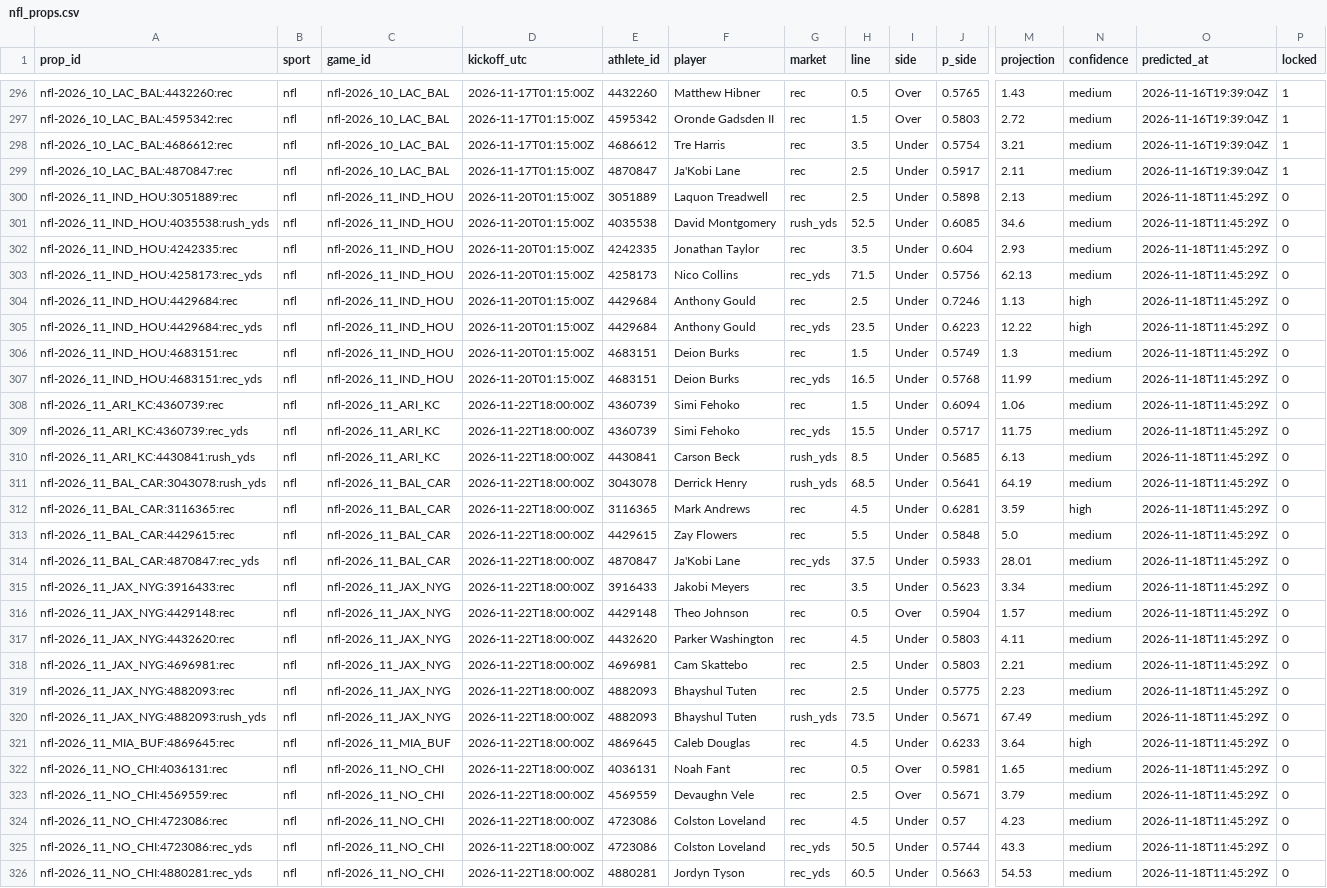
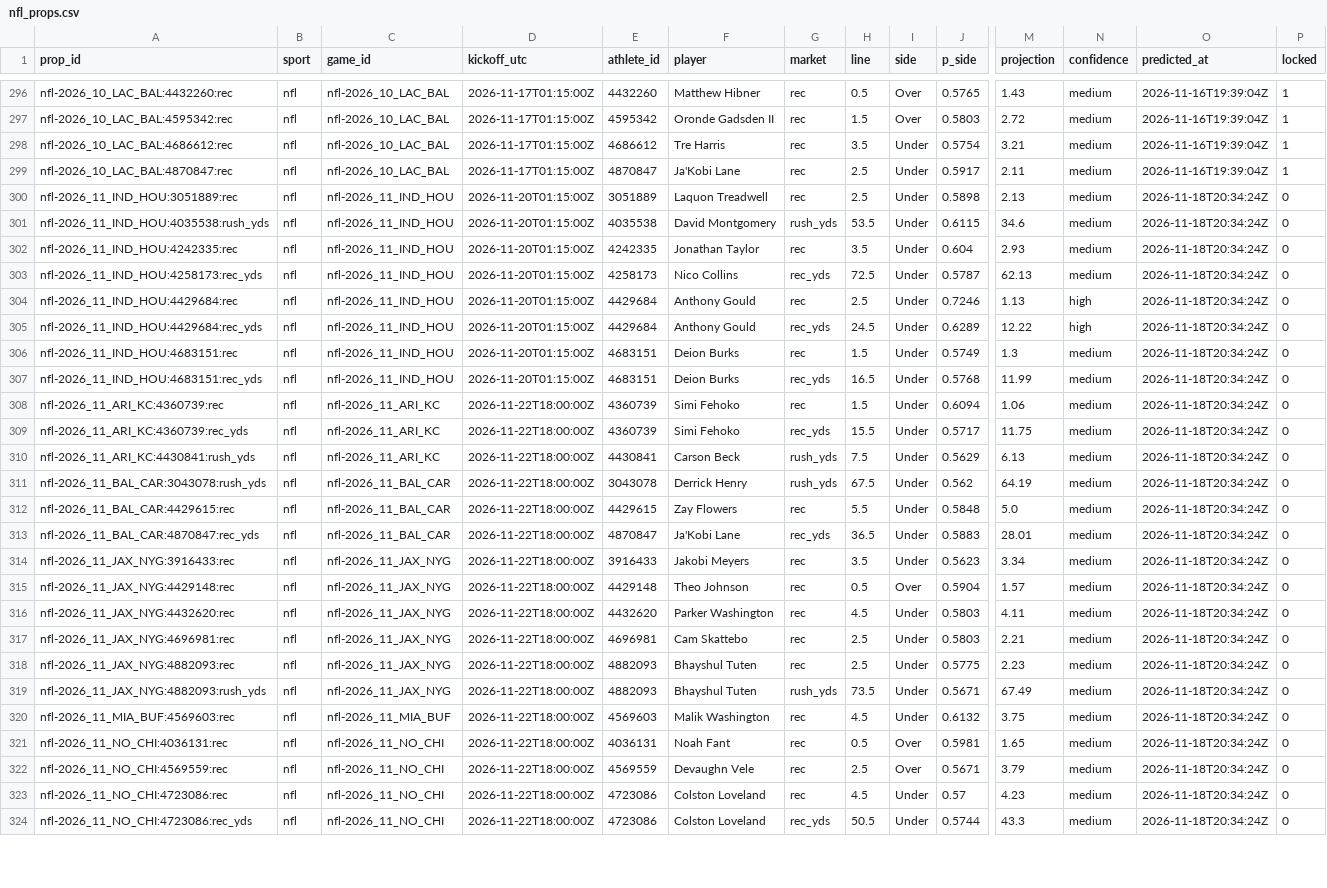
Before and after one commit to pknsubuga07/pl-forecast, a CSV file: data/ledger/nfl_props.csv, drawn as a sheet; only a part is shown, gaps mark what is left out; removed rows and columns are numbered as before the commit, all else as after; rows hold the shown columns only; the diff covers the shown part only; the diff names each change by its address in the sheet, - before the commit and + after, or states it on an @@ line.

```diff
--- a/data/ledger/nfl_props.csv
+++ b/data/ledger/nfl_props.csv
-O300:O311 (predicted_at): 2026-11-18T11:45:29Z
+O300:O311 (predicted_at): 2026-11-18T20:34:24Z
-H301 (line): 52.5
+H301 (line): 53.5
-J301 (p_side): 0.6085
+J301 (p_side): 0.6115
-H303 (line): 71.5
+H303 (line): 72.5
-J303 (p_side): 0.5756
+J303 (p_side): 0.5787
-H305 (line): 23.5
+H305 (line): 24.5
-J305 (p_side): 0.6223
+J305 (p_side): 0.6289
-H310 (line): 8.5
+H310 (line): 7.5
-J310 (p_side): 0.5685
+J310 (p_side): 0.5629
-H311 (line): 68.5
+H311 (line): 67.5
-J311 (p_side): 0.5641
+J311 (p_side): 0.562
-row 312: nfl-2026_11_BAL_CAR:3116365:rec | nfl | nfl-2026_11_BAL_CAR | 2026-11-22T18:00:00Z | 3116365 | Mark Andrews | rec | 4.5 | Under | 0.6281 | 3.59 | high | 2026-11-18T11:45:29Z | 0
-O312:O324 (predicted_at): 2026-11-18T11:45:29Z
+O312:O324 (predicted_at): 2026-11-18T20:34:24Z
-H313 (line): 37.5
+H313 (line): 36.5
-J313 (p_side): 0.5933
+J313 (p_side): 0.5883
-A320 (prop_id): nfl-2026_11_MIA_BUF:4869645:rec
+A320 (prop_id): nfl-2026_11_MIA_BUF:4569603:rec
-E320 (athlete_id): 4869645
+E320 (athlete_id): 4569603
-F320 (player): Caleb Douglas
+F320 (player): Malik Washington
-J320 (p_side): 0.6233
+J320 (p_side): 0.6132
-M320 (projection): 3.64
+M320 (projection): 3.75
-N320 (confidence): high
+N320 (confidence): medium
-row 326: nfl-2026_11_NO_CHI:4880281:rec_yds | nfl | nfl-2026_11_NO_CHI | 2026-11-22T18:00:00Z | 4880281 | Jordyn Tyson | rec_yds | 60.5 | Under | 0.5663 | 54.53 | medium | 2026-11-18T11:45:29Z | 0
```
Also changed, not shown: 1 added row, 2 removed rows and 32 edited cells elsewhere in this file, data/ledger/nba_predictions.csv, data/ledger/nfl_predictions.csv, 14 other files.
